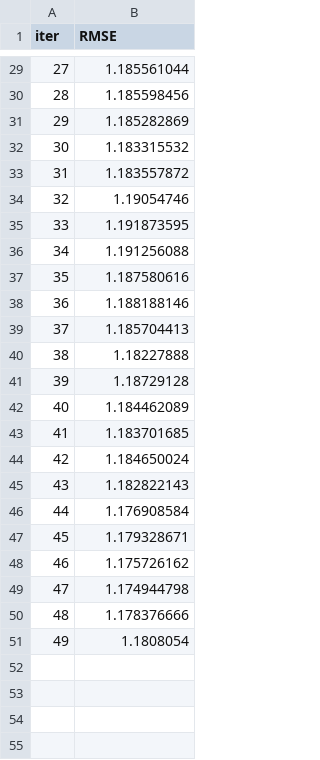
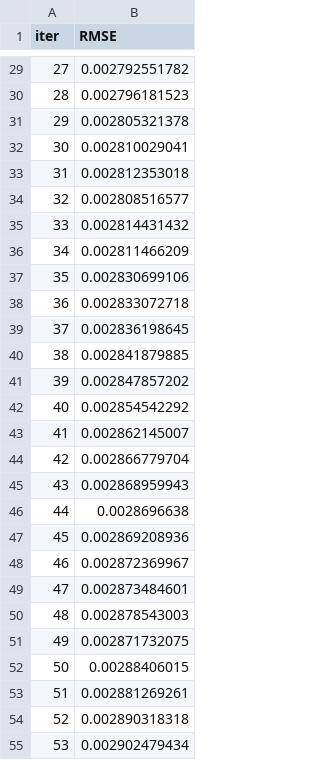
Before and after one commit to sunnyyoo812/trading, a TSV file: catboost_info/test_error.tsv, drawn as a sheet; only a part is shown, gaps mark what is left out; the diff covers the shown part only.

```diff
--- a/catboost_info/test_error.tsv
+++ b/catboost_info/test_error.tsv
@@ -29,23 +29,27 @@ iter	RMSE
-27	1.185561044
-28	1.185598456
-29	1.185282869
-30	1.183315532
-31	1.183557872
-32	1.19054746
-33	1.191873595
-34	1.191256088
-35	1.187580616
-36	1.188188146
-37	1.185704413
-38	1.18227888
-39	1.18729128
-40	1.184462089
-41	1.183701685
-42	1.184650024
-43	1.182822143
-44	1.176908584
-45	1.179328671
-46	1.175726162
-47	1.174944798
-48	1.178376666
-49	1.1808054
+27	0.002792551782
+28	0.002796181523
+29	0.002805321378
+30	0.002810029041
+31	0.002812353018
+32	0.002808516577
+33	0.002814431432
+34	0.002811466209
+35	0.002830699106
+36	0.002833072718
+37	0.002836198645
+38	0.002841879885
+39	0.002847857202
+40	0.002854542292
+41	0.002862145007
+42	0.002866779704
+43	0.002868959943
+44	0.0028696638
+45	0.002869208936
+46	0.002872369967
+47	0.002873484601
+48	0.002878543003
+49	0.002871732075
+50	0.00288406015
+51	0.002881269261
+52	0.002890318318
+53	0.002902479434
```
Also changed, not shown: 9 added rows and 27 edited cells elsewhere in this file, catboost_info/learn_error.tsv, catboost_info/time_left.tsv, 6 other files.
